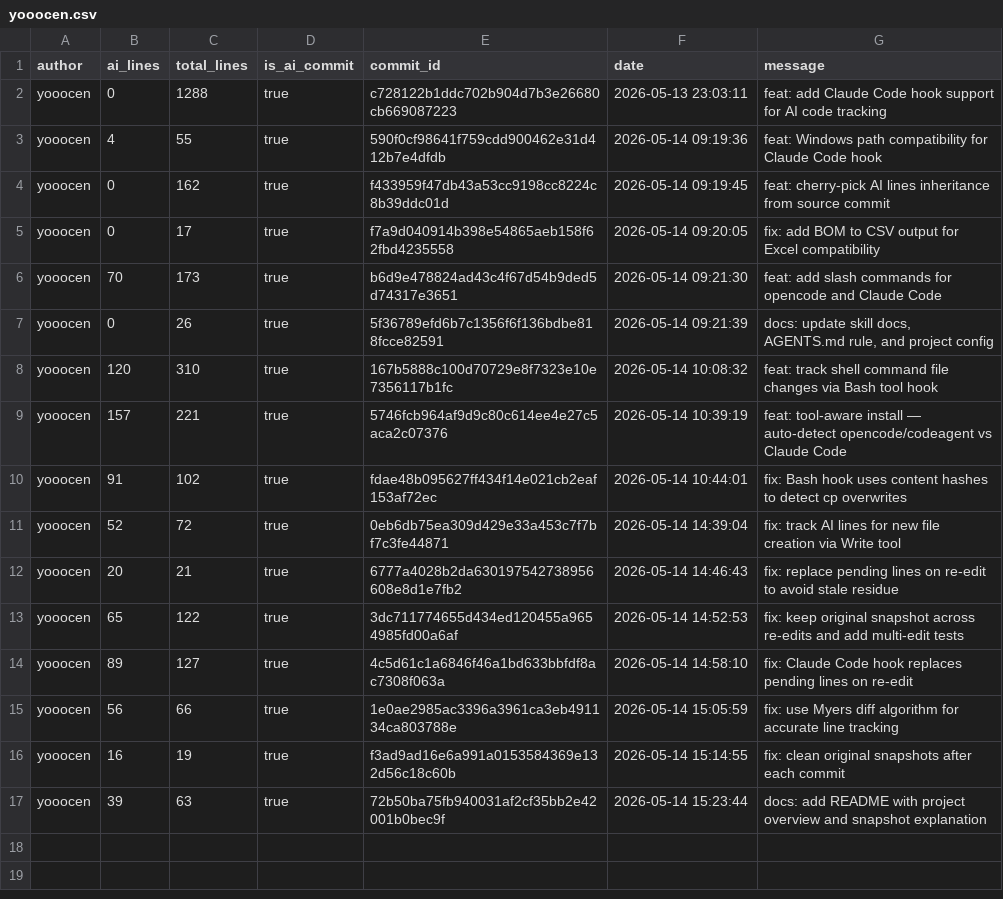
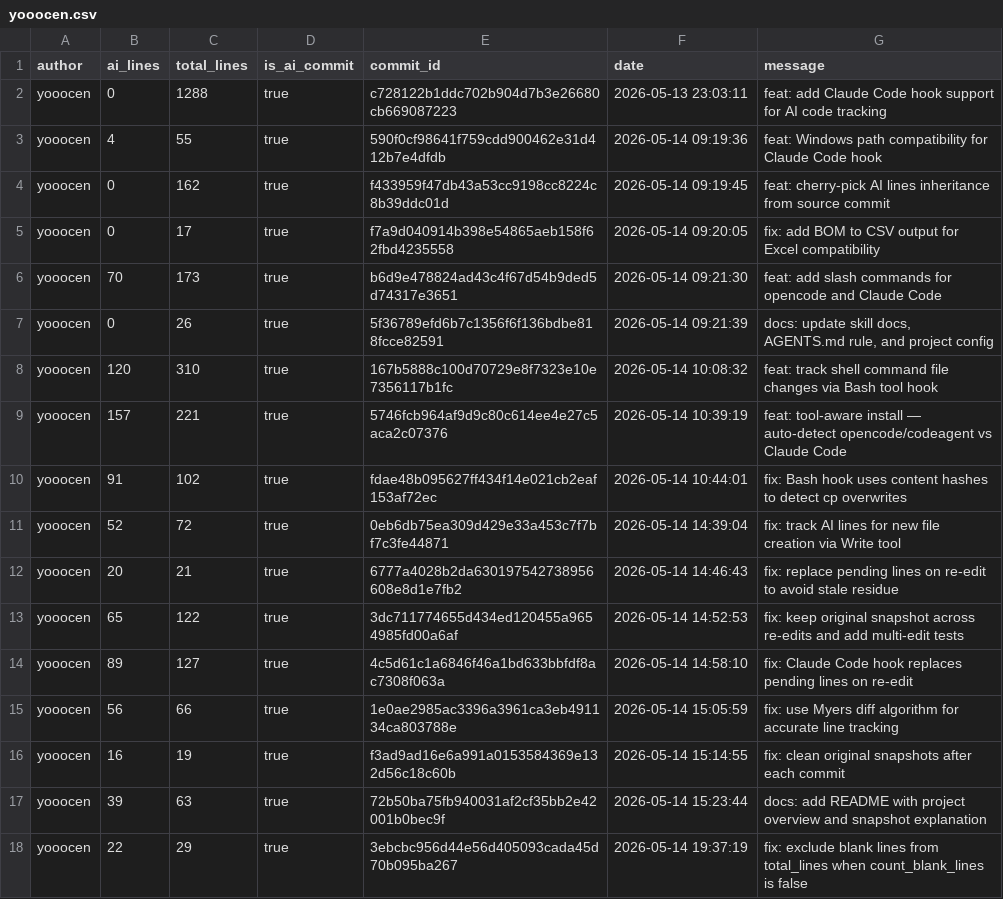
Before and after one commit to JohnJAS/git-code-tracker, a CSV file: .ai-tracking/yooocen.csv, drawn as a sheet.

```diff
--- a/.ai-tracking/yooocen.csv
+++ b/.ai-tracking/yooocen.csv
@@ -17 +17,2 @@ yooocen,16,19,true,f3ad9ad16e6a991a0153584369e132d56c18c60b,2026-05-14 15:14:55,
 yooocen,39,63,true,72b50ba75fb940031af2cf35bb2e42001b0bec9f,2026-05-14 15:23:44,docs: add README with project overview and snapshot explanation
+yooocen,22,29,true,3ebcbc956d44e56d405093cada45d70b095ba267,2026-05-14 19:37:19,fix: exclude blank lines from total_lines when count_blank_lines is false
```
